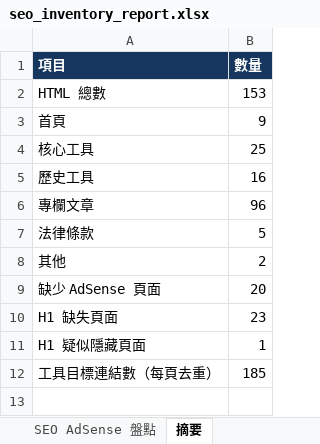
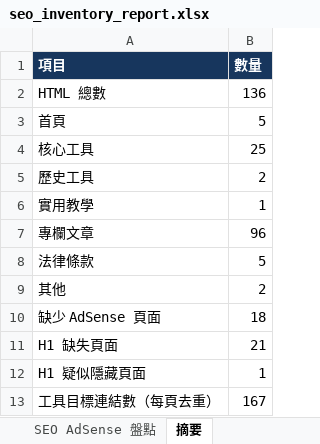
Before and after one commit to 9908gg-art/gugopro-site, an Excel workbook: seo_inventory_report.xlsx, sheet 摘要, drawn as a sheet; values as stored, in another font and other column widths than the file's, no borders; addresses are those after the commit; the diff names each change by its address in the sheet, - before the commit and + after, or states it on an @@ line.

```diff
--- a/seo_inventory_report.xlsx (sheet 摘要)
+++ b/seo_inventory_report.xlsx (sheet 摘要)
-B2 (數量): 153
+B2 (數量): 136
-B3 (數量): 9
+B3 (數量): 5
-B5 (數量): 16
+B5 (數量): 2
+row 6: 實用教學 | 1
-B10 (數量): 20
+B10 (數量): 18
-B11 (數量): 23
+B11 (數量): 21
-B13 (數量): 185
+B13 (數量): 167
```
Also changed, not shown: sheet SEO AdSense 盤點, 30 other files.
